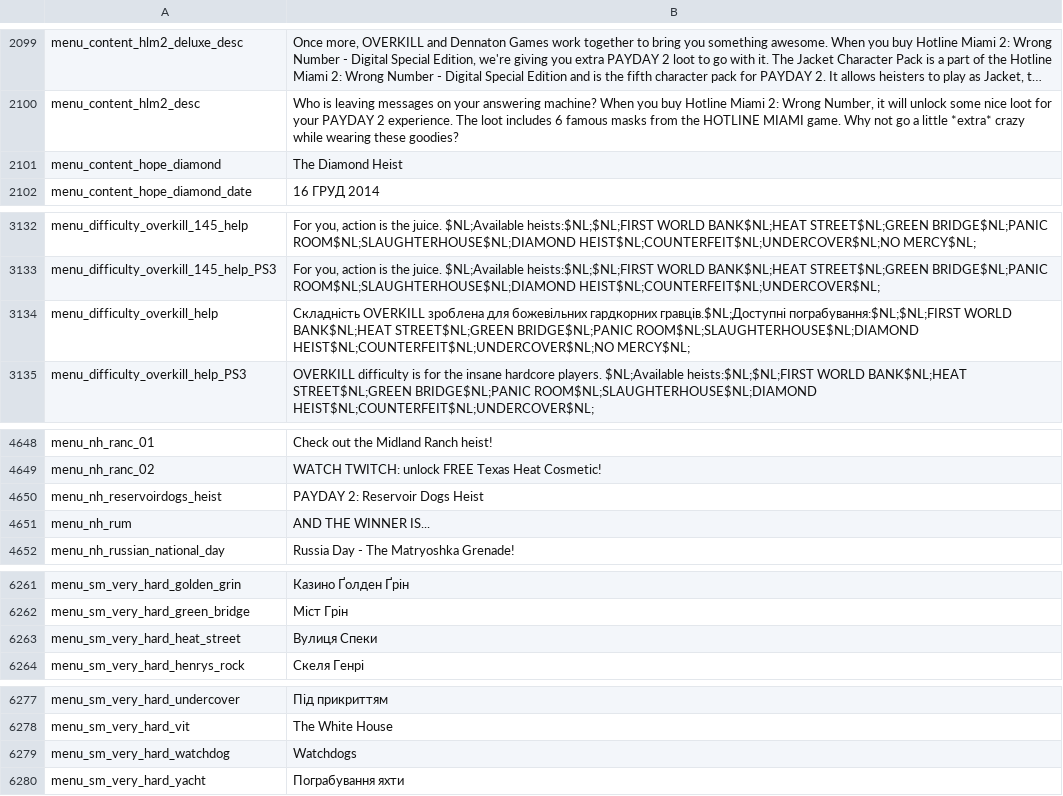
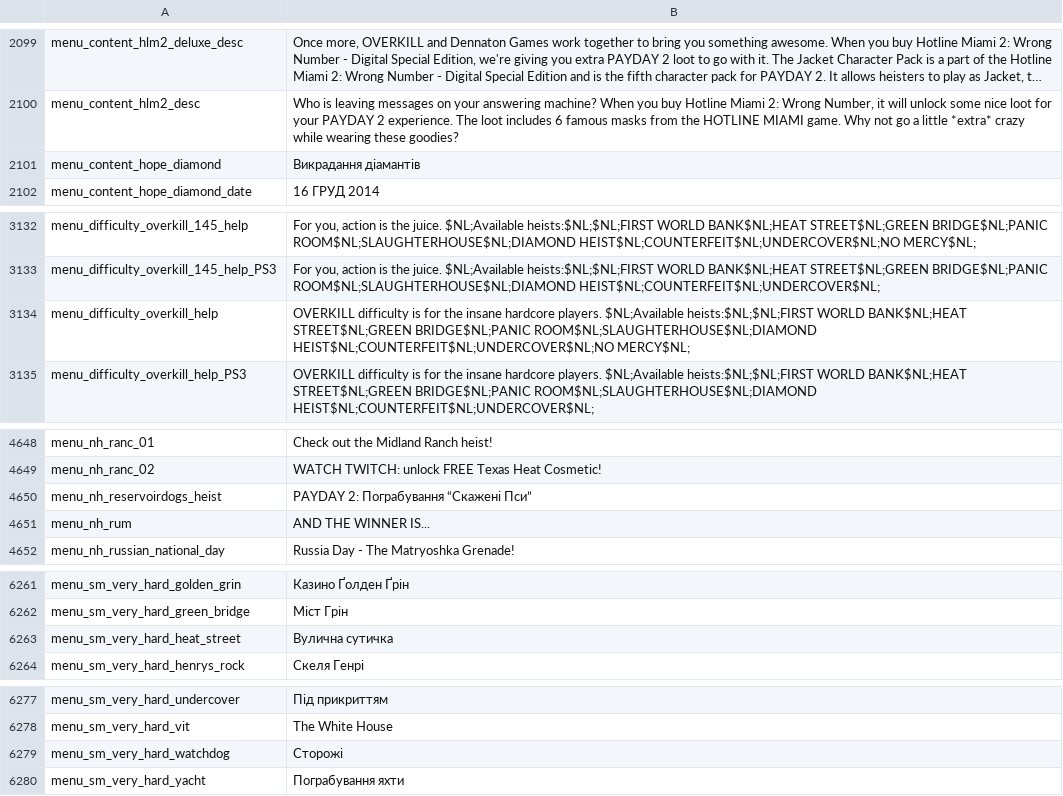
Before and after one commit to Parapando/Payday-2-UA, a CSV file: Crowdin/translated/menu.csv, drawn as a sheet; only a part is shown, gaps mark what is left out; long unchanged cells end in …; the diff covers the shown part only.

```diff
--- a/Crowdin/translated/menu.csv
+++ b/Crowdin/translated/menu.csv
@@ -2101,3 +2101,3 @@
 "menu_content_hlm2_desc","Who is leaving messages on your answering machine? When you buy Hotline Miami 2: Wrong Number, it will unlock some nice loot for your PAYDAY 2 experience. The loot includes 6 famous masks from the HOTLINE MIAMI game. Why not go a little *extra* crazy while wearing these goodies?"
-"menu_content_hope_diamond","The Diamond Heist"
+"menu_content_hope_diamond","Викрадання діамантів"
 "menu_content_hope_diamond_date","16 ГРУД 2014"
@@ -3134,3 +3134,3 @@
 "menu_difficulty_overkill_145_help_PS3","For you, action is the juice. $NL;Available heists:$NL;$NL;FIRST WORLD BANK$NL;HEAT STREET$NL;GREEN BRIDGE$NL;PANIC ROOM$NL;SLAUGHTERHOUSE$NL;DIAMOND HEIST$NL;COUNTERFEIT$NL;UNDERCOVER$NL; "
-"menu_difficulty_overkill_help","Складність OVERKILL зроблена для божевільних гардкорних гравців.$NL;Доступні пограбування:$NL;$NL;FIRST WORLD BANK$NL;HEAT STREET$NL;GREEN BRIDGE$NL;PANIC ROOM$NL;SLAUGHTERHOUSE$NL;DIAMOND HEIST$NL;COUNTERFEIT$NL;UNDERCOVER$NL;NO MERCY$NL; "
+"menu_difficulty_overkill_help","OVERKILL difficulty is for the insane hardcore players. $NL;Available heists:$NL;$NL;FIRST WORLD BANK$NL;HEAT STREET$NL;GREEN BRIDGE$NL;PANIC ROOM$NL;SLAUGHTERHOUSE$NL;DIAMOND HEIST$NL;COUNTERFEIT$NL;UNDERCOVER$NL;NO MERCY$NL; "
 "menu_difficulty_overkill_help_PS3","OVERKILL difficulty is for the insane hardcore players. $NL;Available heists:$NL;$NL;FIRST WORLD BANK$NL;HEAT STREET$NL;GREEN BRIDGE$NL;PANIC ROOM$NL;SLAUGHTERHOUSE$NL;DIAMOND HEIST$NL;COUNTERFEIT$NL;UNDERCOVER$NL; "
@@ -4650,3 +4650,3 @@
 "menu_nh_ranc_02","WATCH TWITCH: unlock FREE Texas Heat Cosmetic!"
-"menu_nh_reservoirdogs_heist","PAYDAY 2: Reservoir Dogs Heist"
+"menu_nh_reservoirdogs_heist","PAYDAY 2: Пограбування “Скажені Пси”"
 "menu_nh_rum","AND THE WINNER IS..."
@@ -6263,3 +6263,3 @@
 "menu_sm_very_hard_green_bridge","Міст Грін"
-"menu_sm_very_hard_heat_street","Вулиця Спеки"
+"menu_sm_very_hard_heat_street","Вулична сутичка"
 "menu_sm_very_hard_henrys_rock","Скеля Генрі"
@@ -6279,3 +6279,3 @@
 "menu_sm_very_hard_vit","The White House"
-"menu_sm_very_hard_watchdog","Watchdogs"
+"menu_sm_very_hard_watchdog","Сторожі"
 "menu_sm_very_hard_yacht","Пограбування яхти"
```
Also changed, not shown: 7 edited cells elsewhere in this file.
